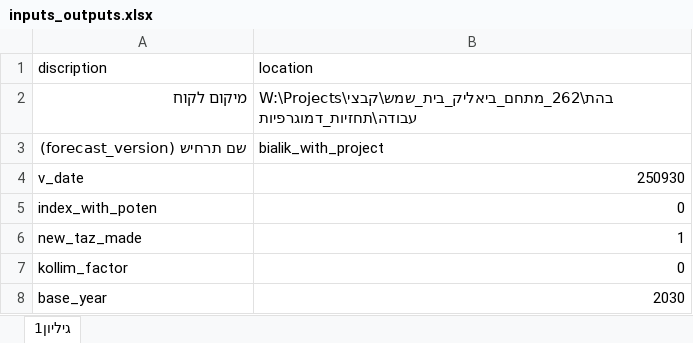
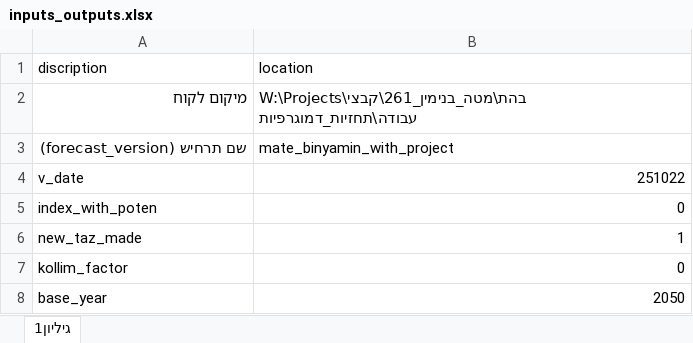
Before and after one commit to JTMPT/create_forecast_ad_hoc, an Excel workbook: inputs_outputs.xlsx, sheet גיליון1, drawn as a sheet; values as stored, in another font and other column widths than the file's, no borders; the diff names each change by its address in the sheet, - before the commit and + after, or states it on an @@ line.

```diff
--- a/inputs_outputs.xlsx (sheet גיליון1)
+++ b/inputs_outputs.xlsx (sheet גיליון1)
-B2 (location): W:\Projects\בהת\262_מתחם_ביאליק_בית_שמש\קבצי עבודה\תחזיות_דמוגרפיות
+B2 (location): W:\Projects\בהת\מטה_בנימין_261\קבצי עבודה\תחזיות_דמוגרפיות
-B3 (location): bialik_with_project
+B3 (location): mate_binyamin_with_project
-B4 (location): 250930
+B4 (location): 251022
-B8 (location): 2030
+B8 (location): 2050
```
Also changed, not shown: 4 other files.
